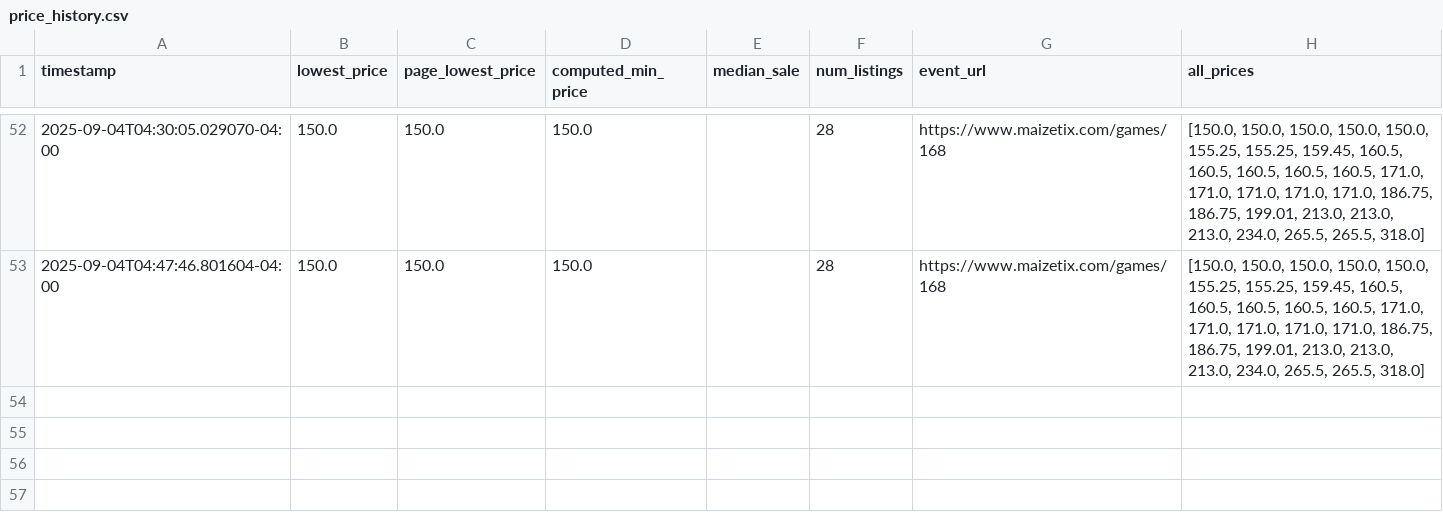
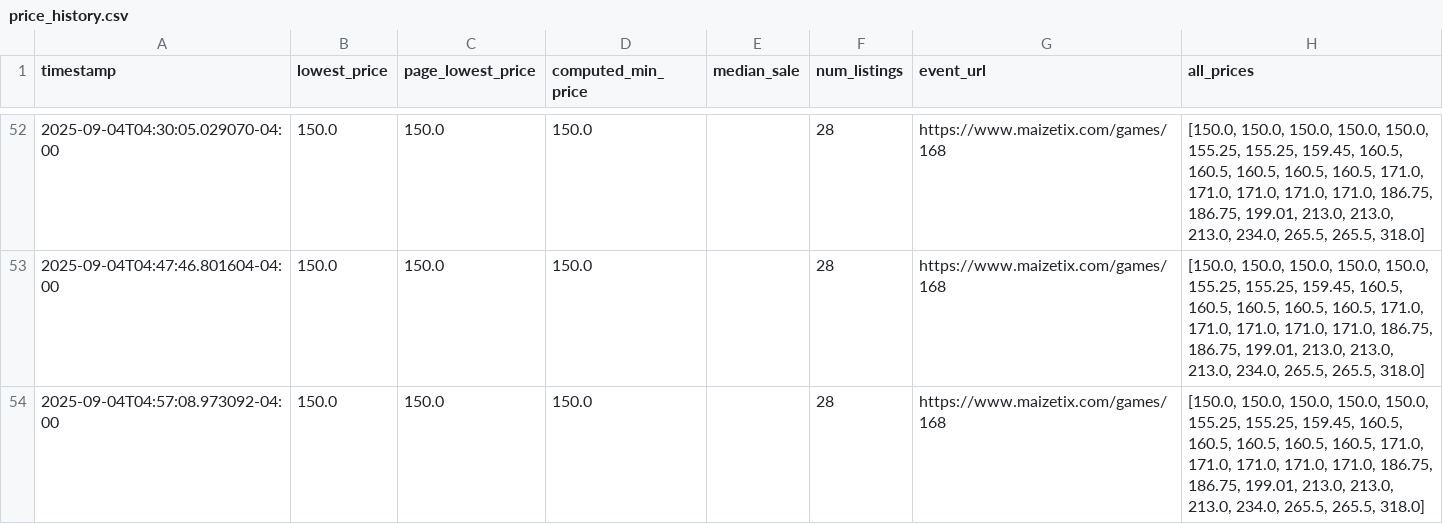
Before and after one commit to jacksonhoch1/Umich-Ticket-Monitor, a CSV file: data/price_history.csv, drawn as a sheet; only a part is shown, gaps mark what is left out; the diff names each change by its address in the sheet, - before the commit and + after, or states it on an @@ line.

```diff
--- a/data/price_history.csv
+++ b/data/price_history.csv
+row 54: 2025-09-04T04:57:08.973092-04:00 | 150.0 | 150.0 | 150.0 |  | 28 | https://www.maizetix.com/games/168 | [150.0, 150.0, 150.0, 150.0, 150.0, 155.25, 155.25, 159.45, 160.5, 160.5, 160.5, 160.5, 160.5, 171.0, 171.0, 171.0, 171.0, 171.0, 186.75, 186.75, 199.01, 213.0, 213.0, 213.0, 234.0, 265.5, 265.5, 318.0]
```
